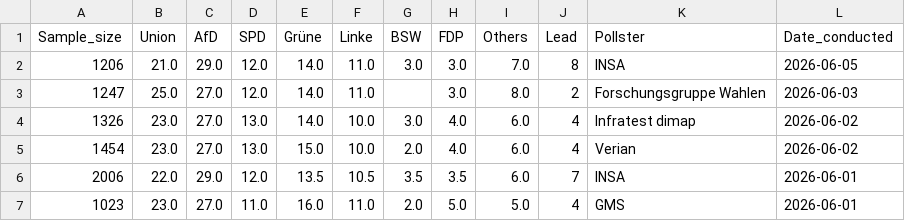
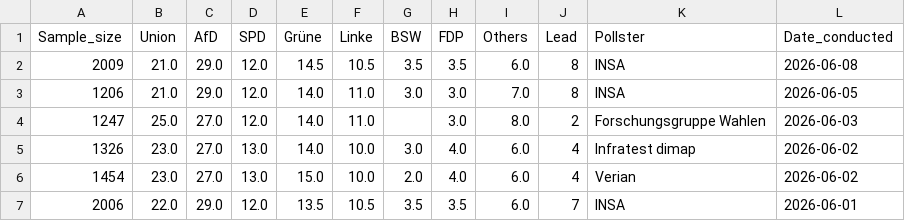
Before and after one commit to Andrevitali/PollsProject, a CSV file: Germany_polls_clean.csv, drawn as a sheet; only a part is shown; the shorter side is filled out with more unchanged rows; the diff names each change by its address in the sheet, - before the commit and + after, or states it on an @@ line.

```diff
--- a/Germany_polls_clean.csv
+++ b/Germany_polls_clean.csv
+row 2: 2009 | 21.0 | 29.0 | 12.0 | 14.5 | 10.5 | 3.5 | 3.5 | 6.0 | 8 | INSA | 2026-06-08
```
Also changed, not shown: Germany_national_polls_last5years_bs4.csv, Italy_national_polls_last5years_bs4.csv, 4 other files.
